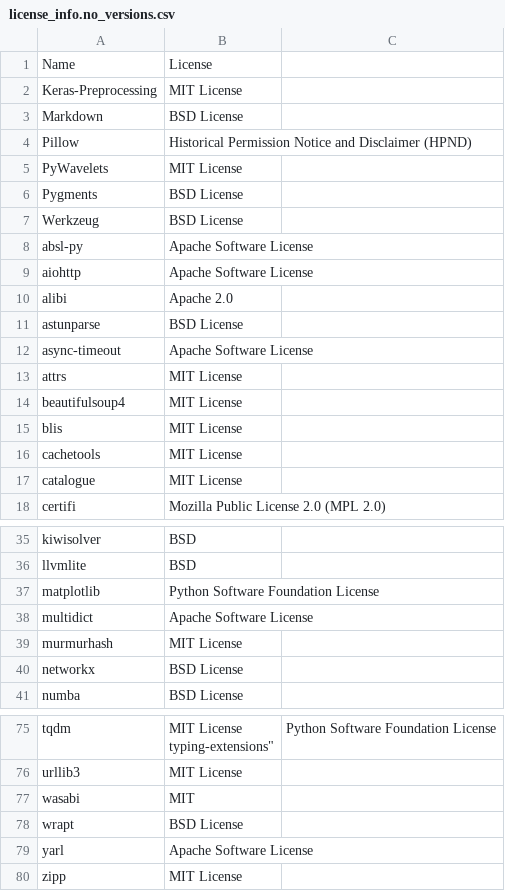
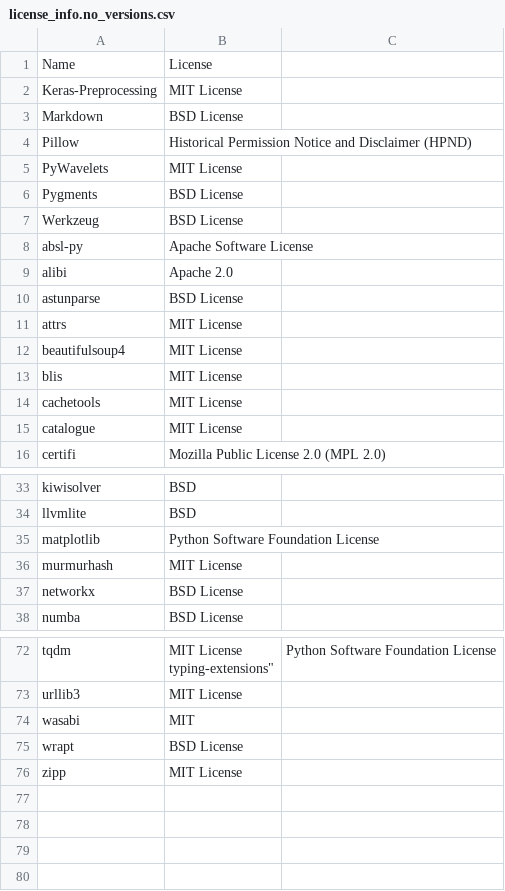
Before and after one commit to SeldonIO/alibi, a CSV file: licenses/license_info.no_versions.csv, drawn as a sheet; only a part is shown, gaps mark what is left out.

```diff
--- a/licenses/license_info.no_versions.csv
+++ b/licenses/license_info.no_versions.csv
@@ -8,6 +8,4 @@
 "absl-py","Apache Software License"
-"aiohttp","Apache Software License"
 "alibi","Apache 2.0"
 "astunparse","BSD License"
-"async-timeout","Apache Software License"
 "attrs","MIT License"
@@ -37,3 +35,2 @@
 "matplotlib","Python Software Foundation License"
-"multidict","Apache Software License"
 "murmurhash","MIT License"
@@ -80,3 +77,2 @@
 "wrapt","BSD License"
-"yarl","Apache Software License"
 "zipp","MIT License"
```
Also changed, not shown: licenses/license_info.csv, 1 other file.
